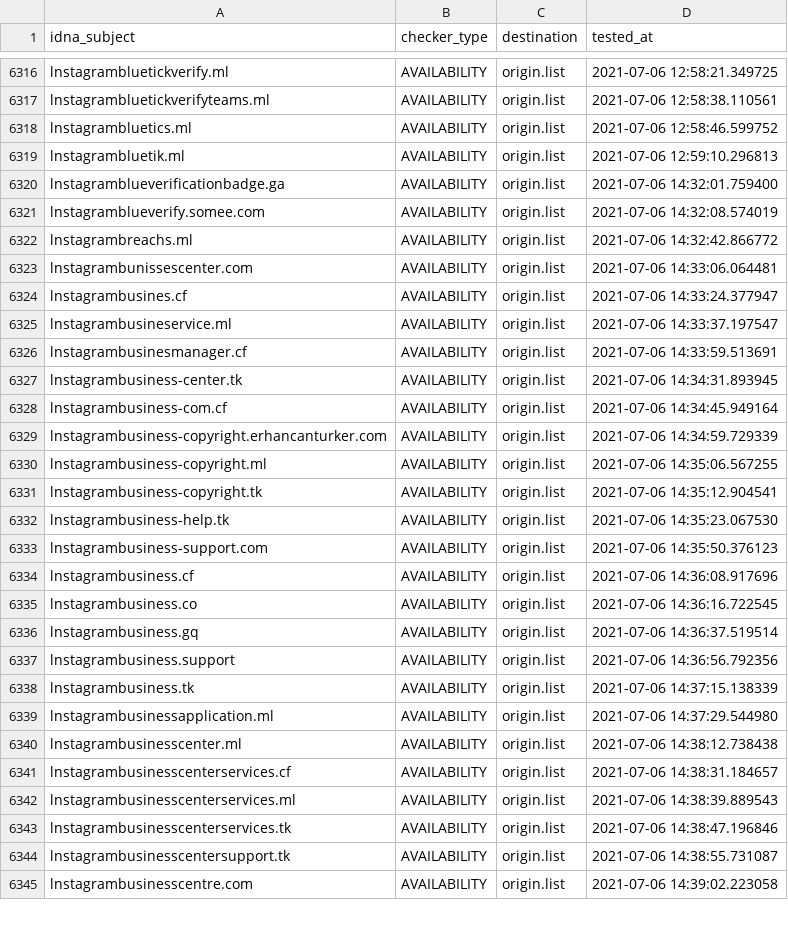
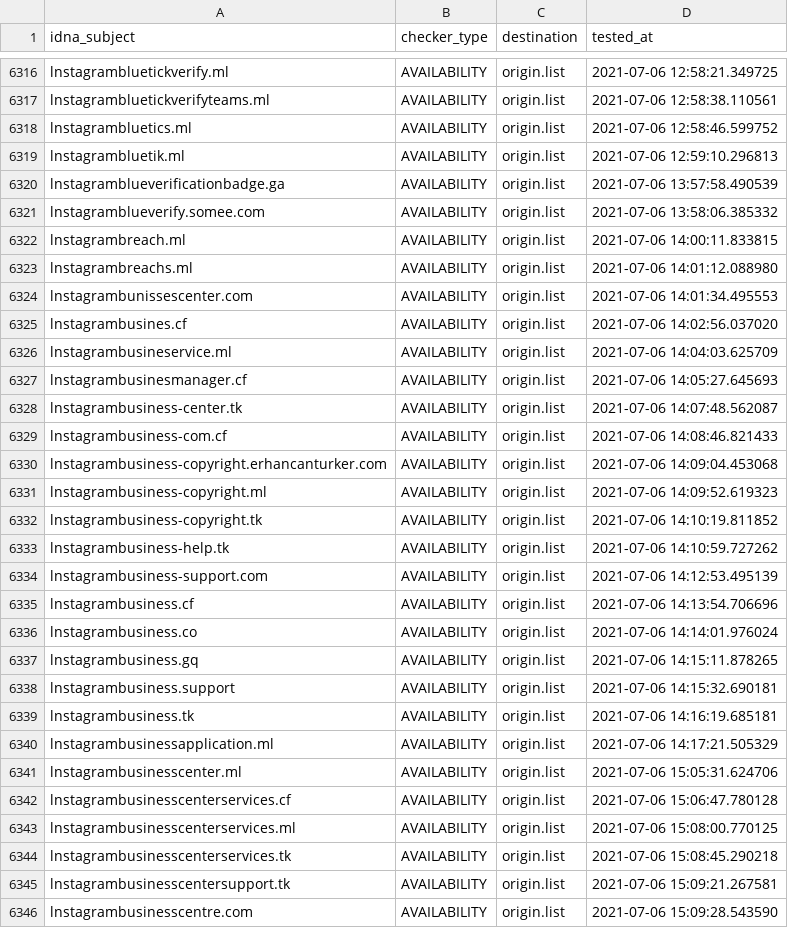
Before and after one commit to dead-hosts/iVOID.hosts_git_intr0, a CSV file: .pyfunceble/inactive.csv, drawn as a sheet; only a part is shown, gaps mark what is left out; the diff covers the shown part only.

```diff
--- a/.pyfunceble/inactive.csv
+++ b/.pyfunceble/inactive.csv
@@ -6319,27 +6319,28 @@ lnstagrambluetics.ml,AVAILABILITY,origin.list,2021-07-06 12:58:46.599752
 lnstagrambluetik.ml,AVAILABILITY,origin.list,2021-07-06 12:59:10.296813
-lnstagramblueverificationbadge.ga,AVAILABILITY,origin.list,2021-07-06 14:32:01.759400
-lnstagramblueverify.somee.com,AVAILABILITY,origin.list,2021-07-06 14:32:08.574019
-lnstagrambreachs.ml,AVAILABILITY,origin.list,2021-07-06 14:32:42.866772
-lnstagrambunissescenter.com,AVAILABILITY,origin.list,2021-07-06 14:33:06.064481
-lnstagrambusines.cf,AVAILABILITY,origin.list,2021-07-06 14:33:24.377947
-lnstagrambusineservice.ml,AVAILABILITY,origin.list,2021-07-06 14:33:37.197547
-lnstagrambusinesmanager.cf,AVAILABILITY,origin.list,2021-07-06 14:33:59.513691
-lnstagrambusiness-center.tk,AVAILABILITY,origin.list,2021-07-06 14:34:31.893945
-lnstagrambusiness-com.cf,AVAILABILITY,origin.list,2021-07-06 14:34:45.949164
-lnstagrambusiness-copyright.erhancanturker.com,AVAILABILITY,origin.list,2021-07-06 14:34:59.729339
-lnstagrambusiness-copyright.ml,AVAILABILITY,origin.list,2021-07-06 14:35:06.567255
-lnstagrambusiness-copyright.tk,AVAILABILITY,origin.list,2021-07-06 14:35:12.904541
-lnstagrambusiness-help.tk,AVAILABILITY,origin.list,2021-07-06 14:35:23.067530
-lnstagrambusiness-support.com,AVAILABILITY,origin.list,2021-07-06 14:35:50.376123
-lnstagrambusiness.cf,AVAILABILITY,origin.list,2021-07-06 14:36:08.917696
-lnstagrambusiness.co,AVAILABILITY,origin.list,2021-07-06 14:36:16.722545
-lnstagrambusiness.gq,AVAILABILITY,origin.list,2021-07-06 14:36:37.519514
-lnstagrambusiness.support,AVAILABILITY,origin.list,2021-07-06 14:36:56.792356
-lnstagrambusiness.tk,AVAILABILITY,origin.list,2021-07-06 14:37:15.138339
-lnstagrambusinessapplication.ml,AVAILABILITY,origin.list,2021-07-06 14:37:29.544980
-lnstagrambusinesscenter.ml,AVAILABILITY,origin.list,2021-07-06 14:38:12.738438
-lnstagrambusinesscenterservices.cf,AVAILABILITY,origin.list,2021-07-06 14:38:31.184657
-lnstagrambusinesscenterservices.ml,AVAILABILITY,origin.list,2021-07-06 14:38:39.889543
-lnstagrambusinesscenterservices.tk,AVAILABILITY,origin.list,2021-07-06 14:38:47.196846
-lnstagrambusinesscentersupport.tk,AVAILABILITY,origin.list,2021-07-06 14:38:55.731087
-lnstagrambusinesscentre.com,AVAILABILITY,origin.list,2021-07-06 14:39:02.223058
+lnstagramblueverificationbadge.ga,AVAILABILITY,origin.list,2021-07-06 13:57:58.490539
+lnstagramblueverify.somee.com,AVAILABILITY,origin.list,2021-07-06 13:58:06.385332
+lnstagrambreach.ml,AVAILABILITY,origin.list,2021-07-06 14:00:11.833815
+lnstagrambreachs.ml,AVAILABILITY,origin.list,2021-07-06 14:01:12.088980
+lnstagrambunissescenter.com,AVAILABILITY,origin.list,2021-07-06 14:01:34.495553
+lnstagrambusines.cf,AVAILABILITY,origin.list,2021-07-06 14:02:56.037020
+lnstagrambusineservice.ml,AVAILABILITY,origin.list,2021-07-06 14:04:03.625709
+lnstagrambusinesmanager.cf,AVAILABILITY,origin.list,2021-07-06 14:05:27.645693
+lnstagrambusiness-center.tk,AVAILABILITY,origin.list,2021-07-06 14:07:48.562087
+lnstagrambusiness-com.cf,AVAILABILITY,origin.list,2021-07-06 14:08:46.821433
+lnstagrambusiness-copyright.erhancanturker.com,AVAILABILITY,origin.list,2021-07-06 14:09:04.453068
+lnstagrambusiness-copyright.ml,AVAILABILITY,origin.list,2021-07-06 14:09:52.619323
+lnstagrambusiness-copyright.tk,AVAILABILITY,origin.list,2021-07-06 14:10:19.811852
+lnstagrambusiness-help.tk,AVAILABILITY,origin.list,2021-07-06 14:10:59.727262
+lnstagrambusiness-support.com,AVAILABILITY,origin.list,2021-07-06 14:12:53.495139
+lnstagrambusiness.cf,AVAILABILITY,origin.list,2021-07-06 14:13:54.706696
+lnstagrambusiness.co,AVAILABILITY,origin.list,2021-07-06 14:14:01.976024
+lnstagrambusiness.gq,AVAILABILITY,origin.list,2021-07-06 14:15:11.878265
+lnstagrambusiness.support,AVAILABILITY,origin.list,2021-07-06 14:15:32.690181
+lnstagrambusiness.tk,AVAILABILITY,origin.list,2021-07-06 14:16:19.685181
+lnstagrambusinessapplication.ml,AVAILABILITY,origin.list,2021-07-06 14:17:21.505329
+lnstagrambusinesscenter.ml,AVAILABILITY,origin.list,2021-07-06 15:05:31.624706
+lnstagrambusinesscenterservices.cf,AVAILABILITY,origin.list,2021-07-06 15:06:47.780128
+lnstagrambusinesscenterservices.ml,AVAILABILITY,origin.list,2021-07-06 15:08:00.770125
+lnstagrambusinesscenterservices.tk,AVAILABILITY,origin.list,2021-07-06 15:08:45.290218
+lnstagrambusinesscentersupport.tk,AVAILABILITY,origin.list,2021-07-06 15:09:21.267581
+lnstagrambusinesscentre.com,AVAILABILITY,origin.list,2021-07-06 15:09:28.543590
```
Also changed, not shown: 22 removed rows and 10 edited cells elsewhere in this file, 12 other files.
